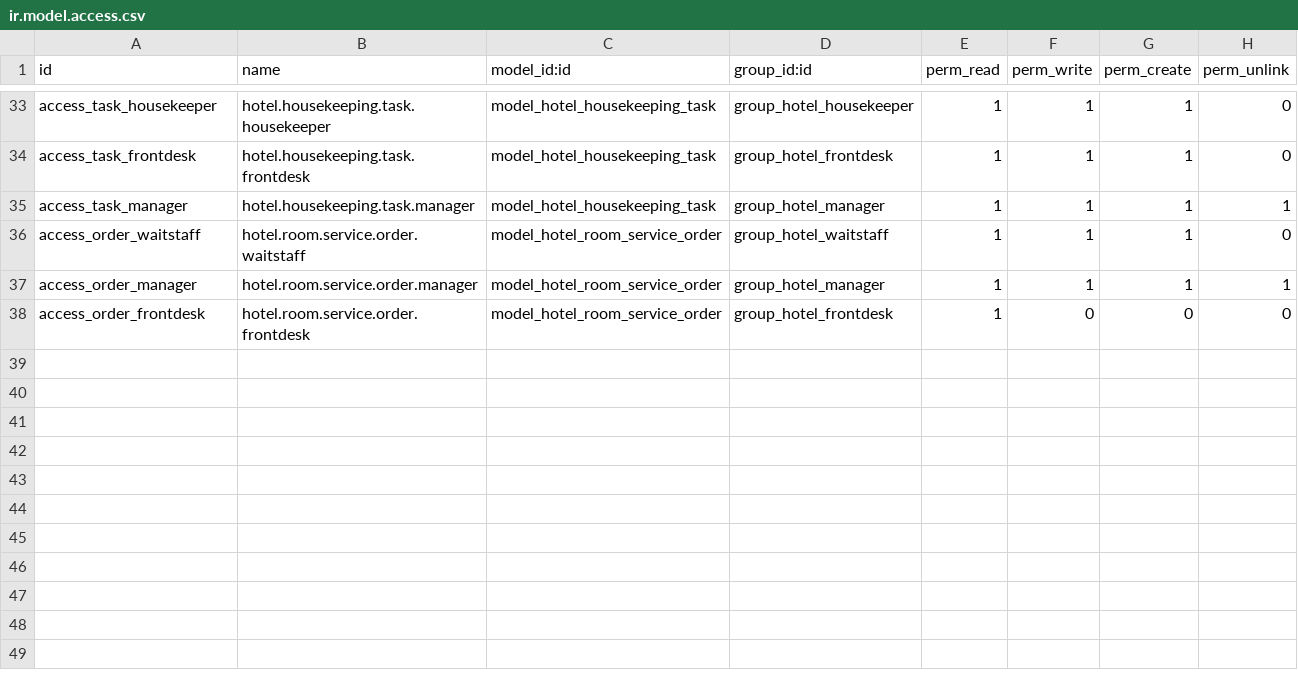
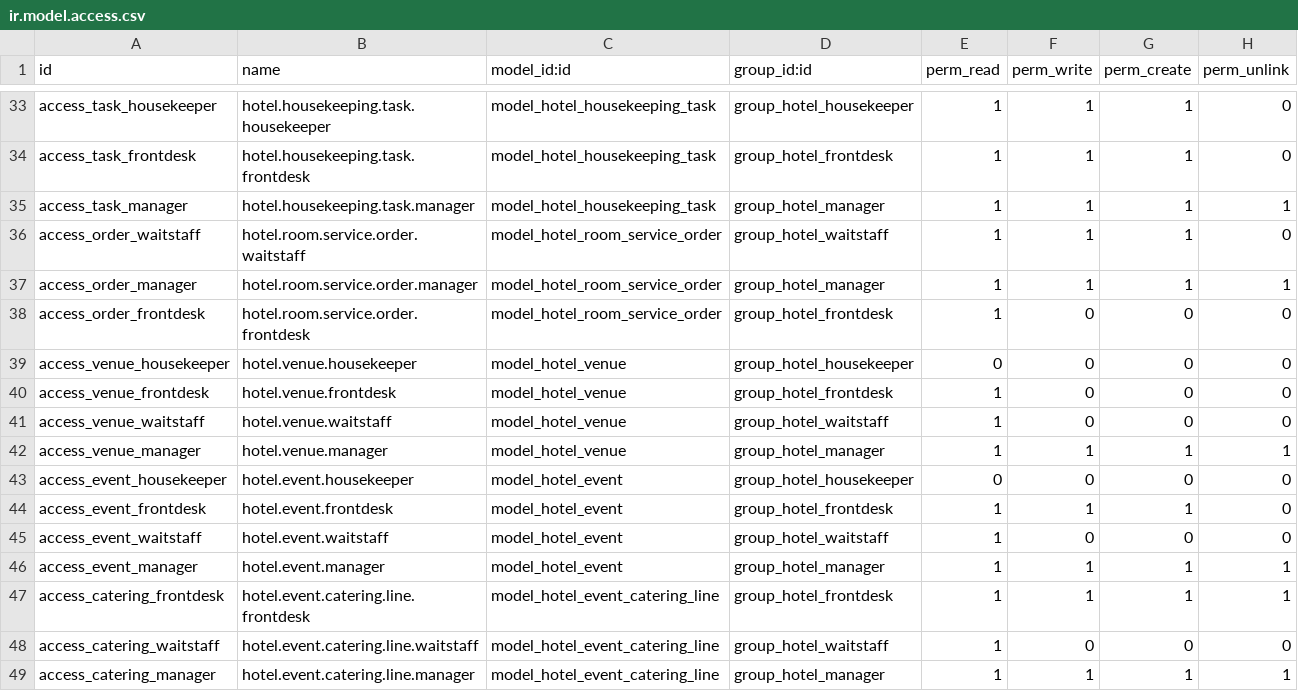
Before and after one commit to kitessafikadu/ohms, a CSV file: hotel_management/security/ir.model.access.csv, drawn as a sheet; only a part is shown, gaps mark what is left out.

Commit message:
feat: add events to hotel_management

```diff
--- a/hotel_management/security/ir.model.access.csv
+++ b/hotel_management/security/ir.model.access.csv
@@ -38 +38,12 @@ access_order_manager,hotel.room.service.order.manager,model_hotel_room_service_o
 access_order_frontdesk,hotel.room.service.order.frontdesk,model_hotel_room_service_order,group_hotel_frontdesk,1,0,0,0
+access_venue_housekeeper,hotel.venue.housekeeper,model_hotel_venue,group_hotel_housekeeper,0,0,0,0
+access_venue_frontdesk,hotel.venue.frontdesk,model_hotel_venue,group_hotel_frontdesk,1,0,0,0
+access_venue_waitstaff,hotel.venue.waitstaff,model_hotel_venue,group_hotel_waitstaff,1,0,0,0
+access_venue_manager,hotel.venue.manager,model_hotel_venue,group_hotel_manager,1,1,1,1
+access_event_housekeeper,hotel.event.housekeeper,model_hotel_event,group_hotel_housekeeper,0,0,0,0
+access_event_frontdesk,hotel.event.frontdesk,model_hotel_event,group_hotel_frontdesk,1,1,1,0
+access_event_waitstaff,hotel.event.waitstaff,model_hotel_event,group_hotel_waitstaff,1,0,0,0
+access_event_manager,hotel.event.manager,model_hotel_event,group_hotel_manager,1,1,1,1
+access_catering_frontdesk,hotel.event.catering.line.frontdesk,model_hotel_event_catering_line,group_hotel_frontdesk,1,1,1,1
+access_catering_waitstaff,hotel.event.catering.line.waitstaff,model_hotel_event_catering_line,group_hotel_waitstaff,1,0,0,0
+access_catering_manager,hotel.event.catering.line.manager,model_hotel_event_catering_line,group_hotel_manager,1,1,1,1
```
Also changed, not shown: 12 other files.
